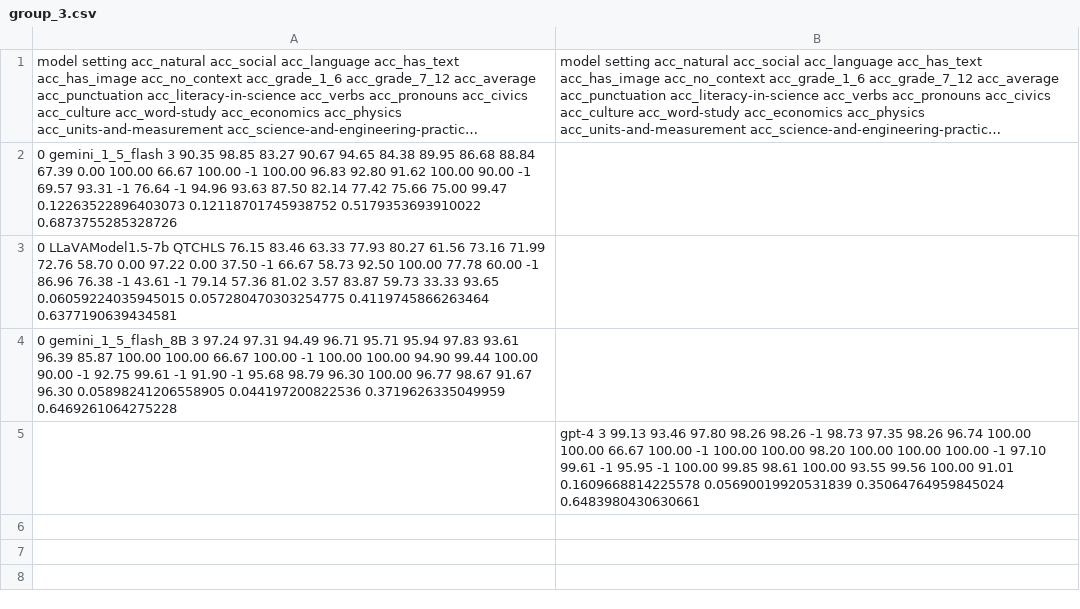
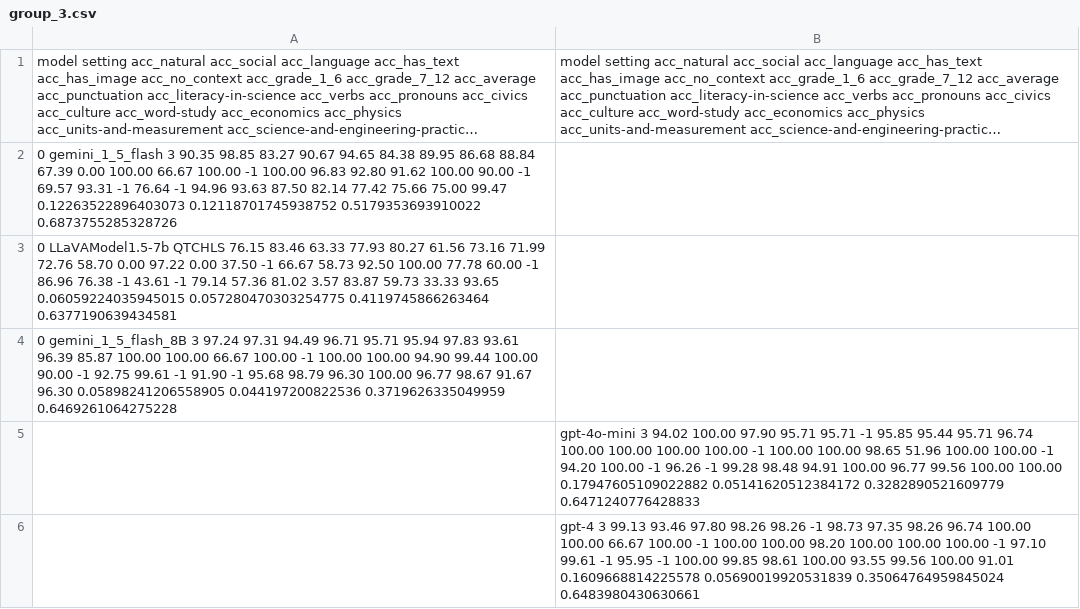
Before and after one commit to katja-kolos/foundation_models, a CSV file: grouped_csvs/group_3.csv, drawn as a sheet; long unchanged cells end in …; the diff names each change by its address in the sheet, - before the commit and + after, or states it on an @@ line.

```diff
--- a/grouped_csvs/group_3.csv
+++ b/grouped_csvs/group_3.csv
+row 5:  | gpt-4o-mini 3 94.02 100.00 97.90 95.71 95.71 -1 95.85 95.44 95.71 96.74 100.00 100.00 100.00 100.00 -1 100.00 100.00 98.65 51.96 100.00 100.00 -1 94.20 100.00 -1 96.26 -1 99.28 98.48 94.91 100.00 96.77 99.56 100.00 100.00 0.17947605109022882 0.05141620512384172 0.3282890521609779 0.6471240776428833
```
Also changed, not shown: grouped_csvs/group_4.csv, 2 other files.
